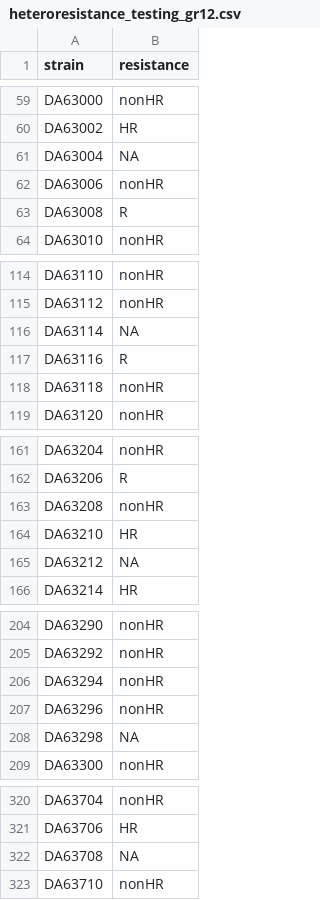
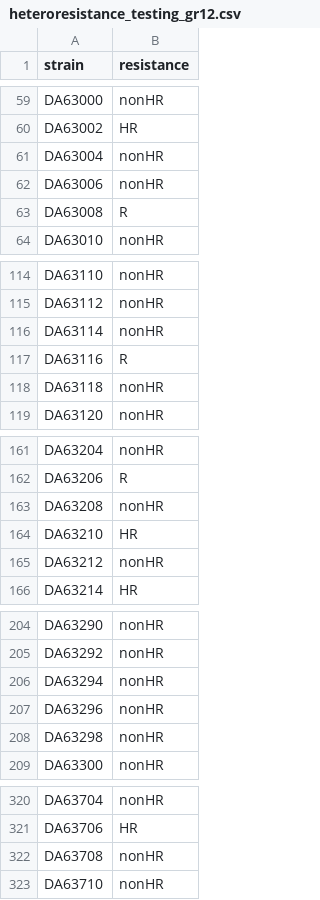
Before and after one commit to andrewgull/HeteroR, a CSV file: notebooks/modelling/data/heteroresistance_testing_gr12.csv, drawn as a sheet; only a part is shown, gaps mark what is left out; the diff covers the shown part only.

```diff
--- a/notebooks/modelling/data/heteroresistance_testing_gr12.csv
+++ b/notebooks/modelling/data/heteroresistance_testing_gr12.csv
@@ -61 +61 @@
-"DA63004",NA
+DA63004,nonHR
@@ -116 +116 @@
-"DA63114",NA
+DA63114,nonHR
@@ -165 +165 @@
-"DA63212",NA
+DA63212,nonHR
@@ -208 +208 @@
-"DA63298",NA
+DA63298,nonHR
@@ -322 +322 @@
-"DA63708",NA
+DA63708,nonHR
```
Also changed, not shown: 11 edited cells elsewhere in this file, notebooks/modelling/data/heteroresistance_testing_gr123.csv, notebooks/modelling/data/heteroresistance_testing_gr13.csv, 1 other file.
